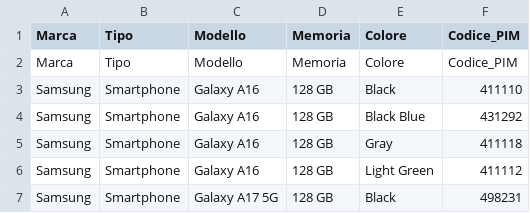
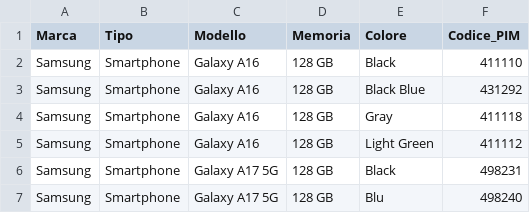
Before and after one commit to D4NIELost/Catalogo-MW, a CSV file: databases/database_smartphone.csv, drawn as a sheet; only a part is shown; the shorter side is filled out with more unchanged rows.

Commit message:
Update app, data, databases, scraper and styles

```diff
--- a/databases/database_smartphone.csv
+++ b/databases/database_smartphone.csv
@@ -1,3 +1,2 @@
 Marca,Tipo,Modello,Memoria,Colore,Codice_PIM
-Marca,Tipo,Modello,Memoria,Colore,Codice_PIM
 Samsung,Smartphone,Galaxy A16,128 GB,Black,411110
```
Also changed, not shown: 5 other files.
